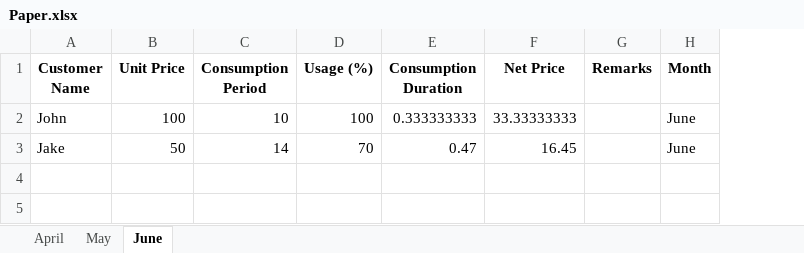
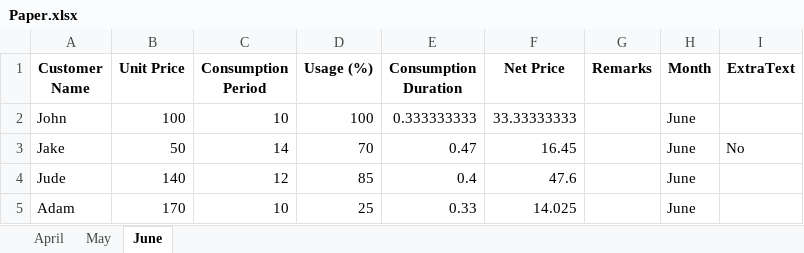
Before and after one commit to Sammyy181/invoiceEditor, an Excel workbook: data/Paper.xlsx, sheet June, drawn as a sheet; values as stored, in another font and other column widths than the file's, no borders; the diff names each change by its address in the sheet, - before the commit and + after, or states it on an @@ line.

```diff
--- a/data/Paper.xlsx (sheet June)
+++ b/data/Paper.xlsx (sheet June)
+column I (ExtraText), row 3: No
+row 4: Jude | 140 | 12 | 85 | 0.4 | 47.6 |  | June
+row 5: Adam | 170 | 10 | 25 | 0.33 | 14.025 |  | June
```
Also changed, not shown: template.xlsx, 7 other files.
